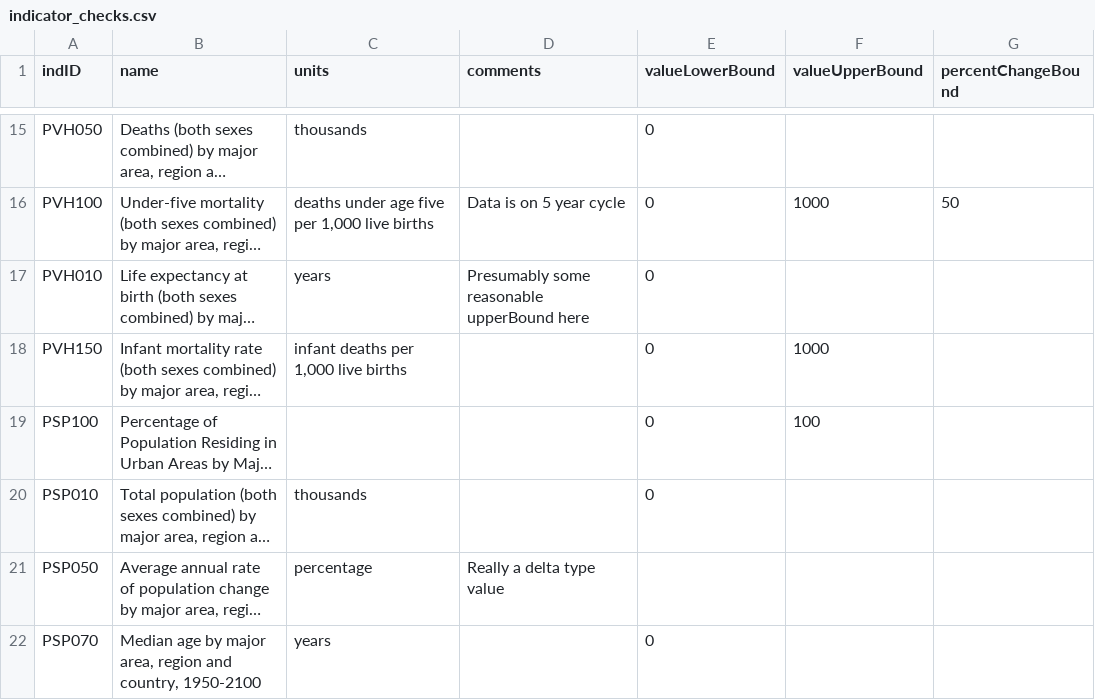
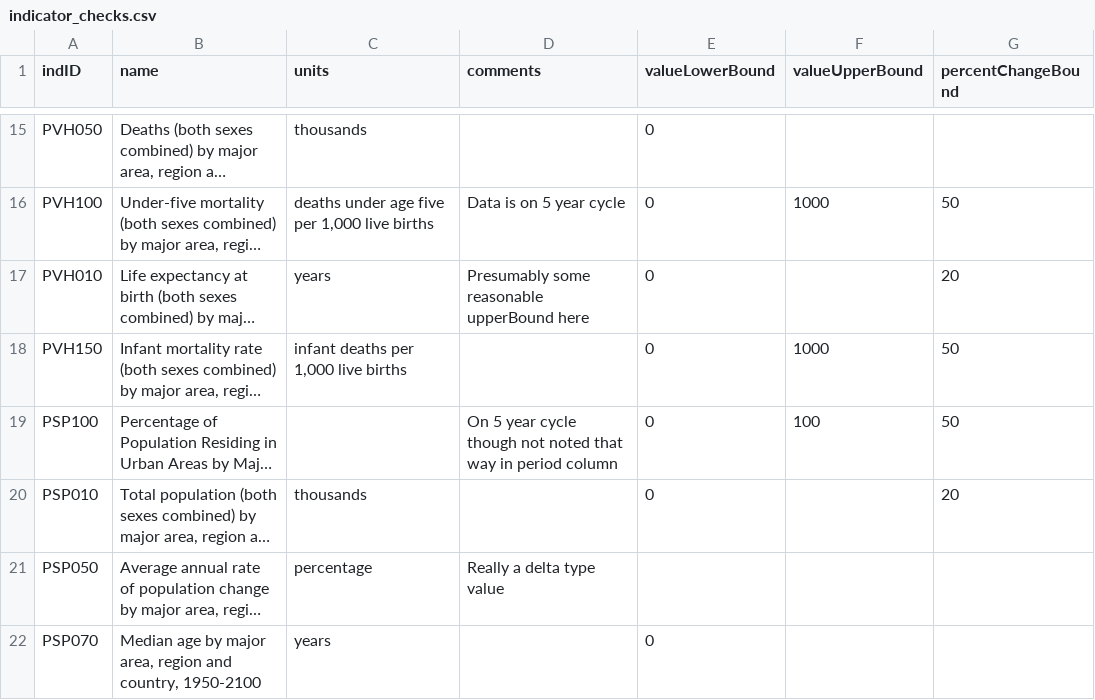
Before and after one commit to rosnfeld/un, a CSV file: ocha/dap/validation/indicator_checks.csv, drawn as a sheet; only a part is shown, gaps mark what is left out; long unchanged cells end in …; the diff names each change by its address in the sheet, - before the commit and + after, or states it on an @@ line.

Commit message:
Hand-inspecting changes in a few more series

```diff
--- a/ocha/dap/validation/indicator_checks.csv
+++ b/ocha/dap/validation/indicator_checks.csv
-G17 (percentChangeBound): (empty)
+G17 (percentChangeBound): 20
-G18:G19 (percentChangeBound): (empty)
+G18:G19 (percentChangeBound): 50
-D19 (comments): (empty)
+D19 (comments): On 5 year cycle though not noted that way in period column
-G20 (percentChangeBound): (empty)
+G20 (percentChangeBound): 20
```
